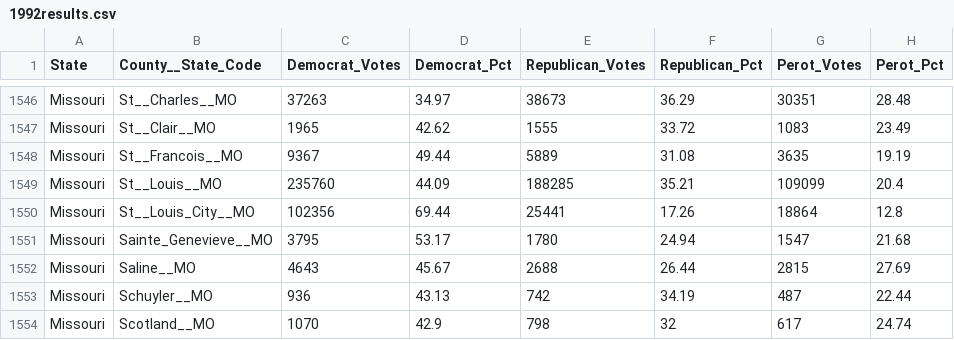
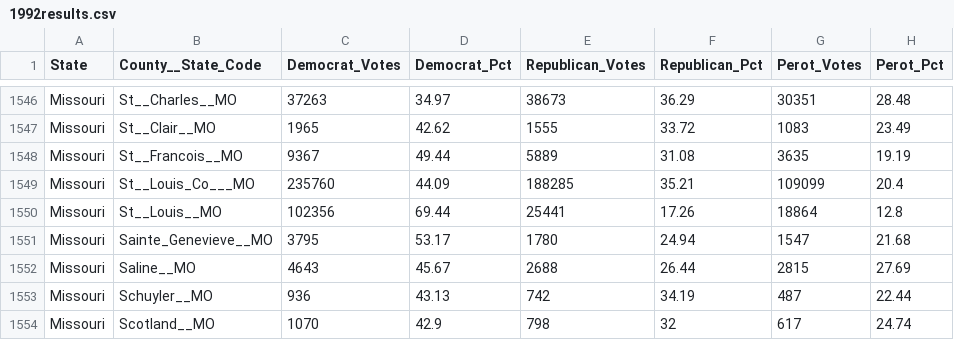
Before and after one commit to Leo-Schutzendorf/Mapchart-txtmaker, a CSV file: 1992results.csv, drawn as a sheet; only a part is shown, gaps mark what is left out; the diff names each change by its address in the sheet, - before the commit and + after, or states it on an @@ line.

```diff
--- a/1992results.csv
+++ b/1992results.csv
-B1549 (County__State_Code): St__Louis__MO
+B1549 (County__State_Code): St__Louis_Co___MO
-B1550 (County__State_Code): St__Louis_City__MO
+B1550 (County__State_Code): St__Louis__MO
```
Also changed, not shown: 4 other files.
